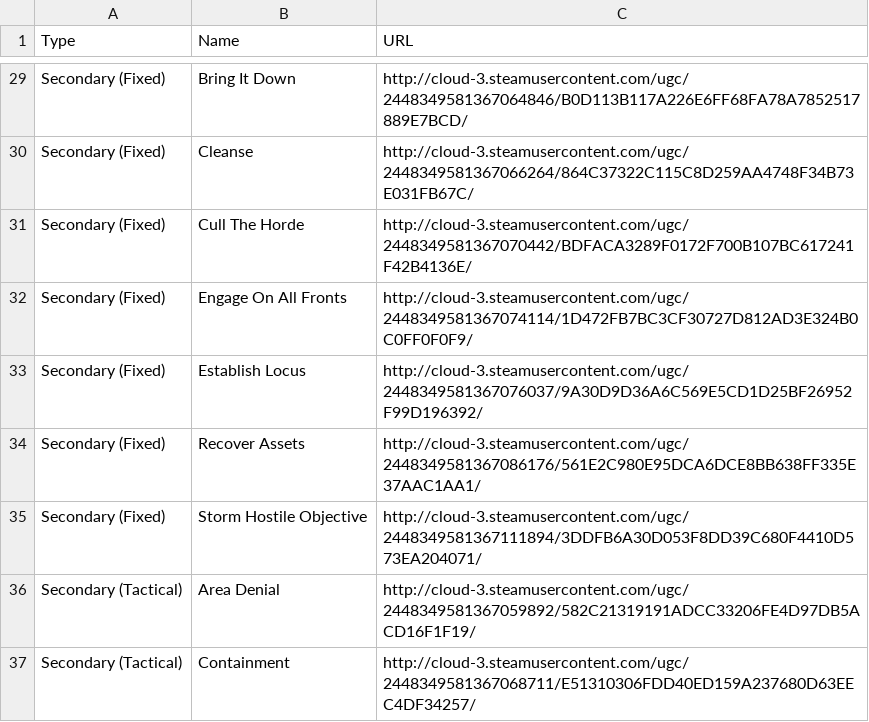
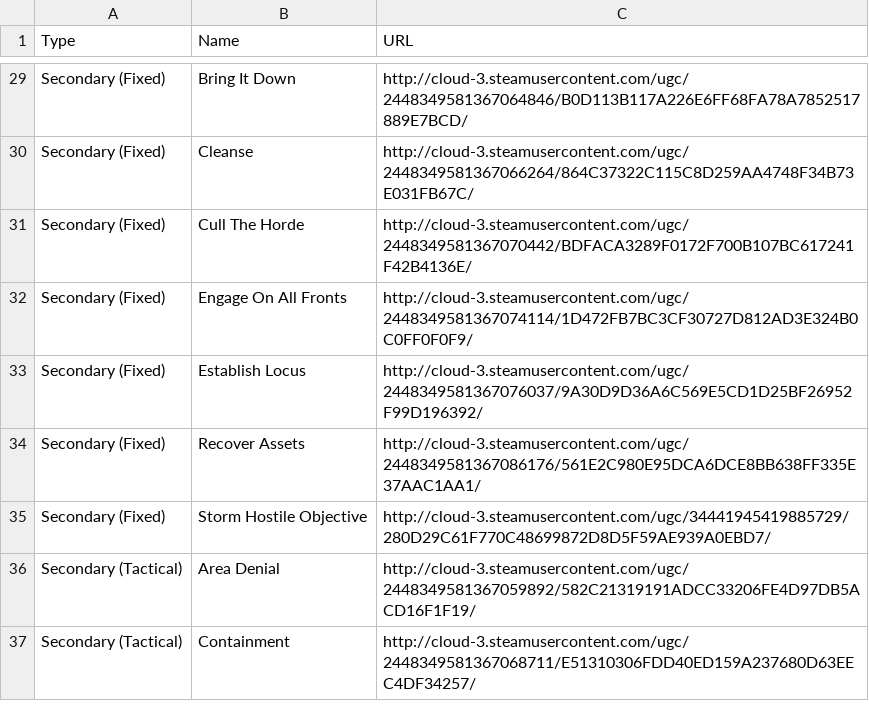
Before and after one commit to hutber/hutber-tts, a CSV file: graphics/pariahnexus/catalogue.csv, drawn as a sheet; only a part is shown, gaps mark what is left out.

```diff
--- a/graphics/pariahnexus/catalogue.csv
+++ b/graphics/pariahnexus/catalogue.csv
@@ -34,3 +34,3 @@ Secondary (Fixed),Establish Locus,http://cloud-3.steamusercontent.com/ugc/244834
 Secondary (Fixed),Recover Assets,http://cloud-3.steamusercontent.com/ugc/2448349581367086176/561E2C980E95DCA6DCE8BB638FF335E37AAC1AA1/
-Secondary (Fixed),Storm Hostile Objective,http://cloud-3.steamusercontent.com/ugc/2448349581367111894/3DDFB6A30D053F8DD39C680F4410D573EA204071/
+Secondary (Fixed),Storm Hostile Objective,http://cloud-3.steamusercontent.com/ugc/34441945419885729/280D29C61F770C48699872D8D5F59AE939A0EBD7/
 Secondary (Tactical),Area Denial,http://cloud-3.steamusercontent.com/ugc/2448349581367059892/582C21319191ADCC33206FE4D97DB5ACD16F1F19/
```
Also changed, not shown: 11 other files.
